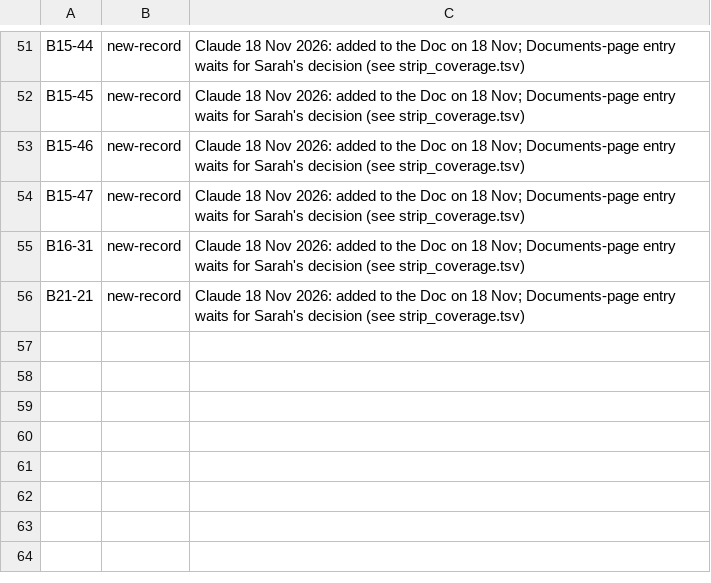
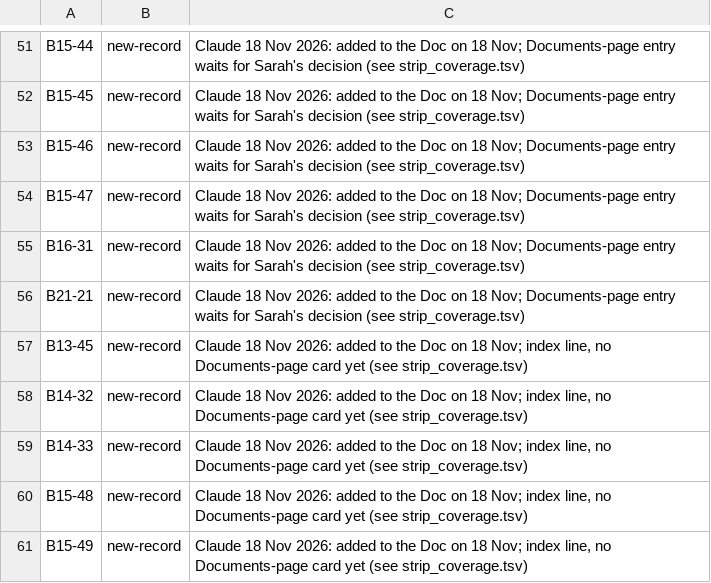
Before and after one commit to smgm410/awn-saydah-family, a TSV file: tools/no_card_reasons.tsv, drawn as a sheet; only a part is shown, gaps mark what is left out; the diff names each change by its address in the sheet, - before the commit and + after, or states it on an @@ line.

```diff
--- a/tools/no_card_reasons.tsv
+++ b/tools/no_card_reasons.tsv
+row 57: B13-45 | new-record | Claude 18 Nov 2026: added to the Doc on 18 Nov; index line, no Documents-page card yet (see strip_coverage.tsv)
+row 58: B14-32 | new-record | Claude 18 Nov 2026: added to the Doc on 18 Nov; index line, no Documents-page card yet (see strip_coverage.tsv)
+row 59: B14-33 | new-record | Claude 18 Nov 2026: added to the Doc on 18 Nov; index line, no Documents-page card yet (see strip_coverage.tsv)
+row 60: B15-48 | new-record | Claude 18 Nov 2026: added to the Doc on 18 Nov; index line, no Documents-page card yet (see strip_coverage.tsv)
+row 61: B15-49 | new-record | Claude 18 Nov 2026: added to the Doc on 18 Nov; index line, no Documents-page card yet (see strip_coverage.tsv)
```
Also changed, not shown: tools/strip_coverage.tsv.
